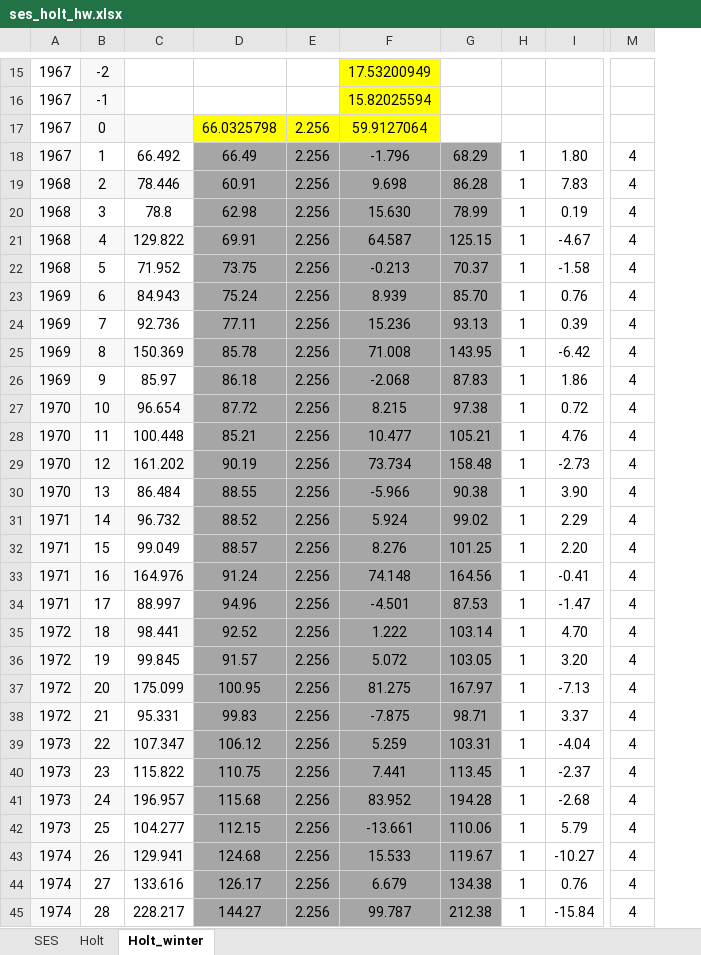
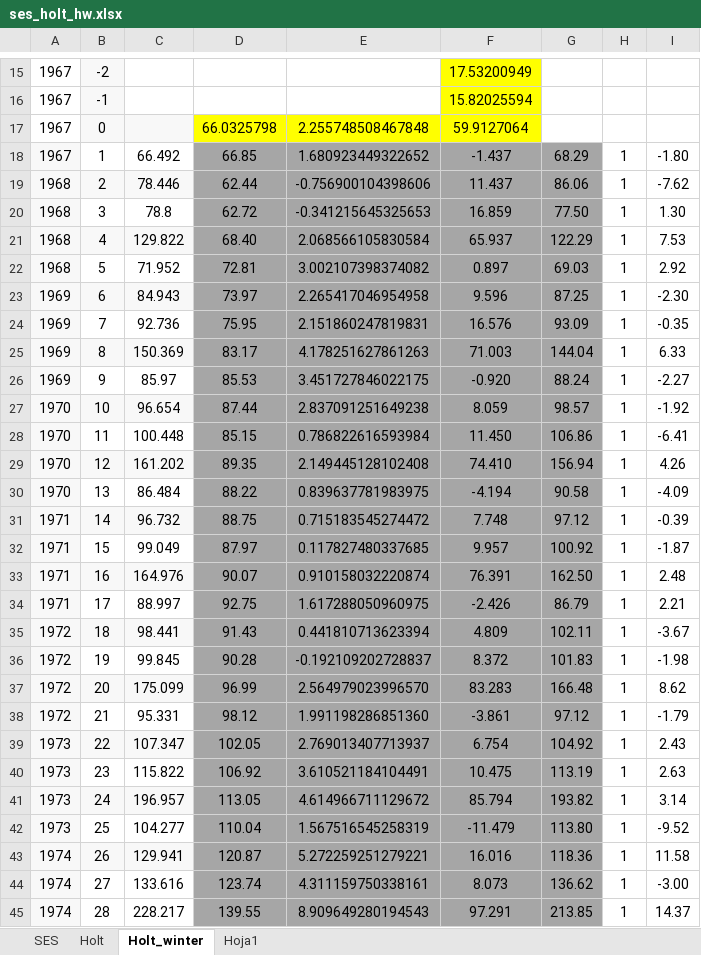
Before and after one commit to juancamiloespana/MUSE_JCE, an Excel workbook: data/ses_holt_hw.xlsx, sheet Holt_winter, drawn as a sheet; only a part is shown, gaps mark what is left out; values as stored, in another font and other column widths than the file's, no borders; charts and pictures not drawn; removed rows and columns are numbered as before the commit, all else as after; the diff covers the shown part only; the diff names each change by its address in the sheet, - before the commit and + after, or states it on an @@ line.

```diff
--- a/data/ses_holt_hw.xlsx (sheet Holt_winter)
+++ b/data/ses_holt_hw.xlsx (sheet Holt_winter)
+sheet tab: Hoja1
-column D, rows 17-45: 66.0325798 | 66.49 | 60.91 | 62.98 | 69.91 | 73.75 | 75.24 | 77.11 | 85.78 | 86.18 | 87.72 | 85.21 | 90.19 | 88.55 | 88.52 | 88.57 | 91.24 | 94.96 | 92.52 | 91.57 | 100.95 | 99.83 | 106.12 | 110.75 | 115.68 | 112.15 | 124.68 | 126.17 | 144.27
-column E, rows 17-45: all 2.256
+column D, rows 17-45: 66.0325798 | 66.85 | 62.44 | 62.72 | 68.40 | 72.81 | 73.97 | 75.95 | 83.17 | 85.53 | 87.44 | 85.15 | 89.35 | 88.22 | 88.75 | 87.97 | 90.07 | 92.75 | 91.43 | 90.28 | 96.99 | 98.12 | 102.05 | 106.92 | 113.05 | 110.04 | 120.87 | 123.74 | 139.55
+column E, rows 17-45: 2.255748508467848 | 1.680923449322652 | -0.756900104398606 | -0.341215645325653 | 2.068566105830584 | 3.002107398374082 | 2.265417046954958 | 2.151860247819831 | 4.178251627861263 | 3.451727846022175 | 2.837091251649238 | 0.786822616593984 | 2.149445128102408 | 0.839637781983975 | 0.715183545274472 | 0.117827480337685 | 0.910158032220874 | 1.617288050960975 | 0.441810713623394 | -0.192109202728837 | 2.564979023996570 | 1.991198286851360 | 2.769013407713937 | 3.610521184104491 | 4.614966711129672 | 1.567516545258319 | 5.272259251279221 | 4.311159750338161 | 8.909649280194543
-column G, rows 18-45: 68.29 | 86.28 | 78.99 | 125.15 | 70.37 | 85.70 | 93.13 | 143.95 | 87.83 | 97.38 | 105.21 | 158.48 | 90.38 | 99.02 | 101.25 | 164.56 | 87.53 | 103.14 | 103.05 | 167.97 | 98.71 | 103.31 | 113.45 | 194.28 | 110.06 | 119.67 | 134.38 | 212.38
+column G, rows 18-45: 68.29 | 86.06 | 77.50 | 122.29 | 69.03 | 87.25 | 93.09 | 144.04 | 88.24 | 98.57 | 106.86 | 156.94 | 90.58 | 97.12 | 100.92 | 162.50 | 86.79 | 102.11 | 101.83 | 166.48 | 97.12 | 104.92 | 113.19 | 193.82 | 113.80 | 118.36 | 136.62 | 213.85
-column I, rows 18-45: 1.80 | 7.83 | 0.19 | -4.67 | -1.58 | 0.76 | 0.39 | -6.42 | 1.86 | 0.72 | 4.76 | -2.73 | 3.90 | 2.29 | 2.20 | -0.41 | -1.47 | 4.70 | 3.20 | -7.13 | 3.37 | -4.04 | -2.37 | -2.68 | 5.79 | -10.27 | 0.76 | -15.84
+column I, rows 18-45: -1.80 | -7.62 | 1.30 | 7.53 | 2.92 | -2.30 | -0.35 | 6.33 | -2.27 | -1.92 | -6.41 | 4.26 | -4.09 | -0.39 | -1.87 | 2.48 | 2.21 | -3.67 | -1.98 | 8.62 | -1.79 | 2.43 | 2.63 | 3.14 | -9.52 | 11.58 | -3.00 | 14.37
-column M, rows 18-45: all 4
-F18: -1.796
+F18: -1.437
-F19: 9.698
+F19: 11.437
-F20: 15.630
+F20: 16.859
-F21: 64.587
+F21: 65.937
-F22: -0.213
+F22: 0.897
-F23: 8.939
+F23: 9.596
-F24: 15.236
+F24: 16.576
-F25: 71.008
+F25: 71.003
-F26: -2.068
+F26: -0.920
-F27: 8.215
+F27: 8.059
-F28: 10.477
+F28: 11.450
-F29: 73.734
+F29: 74.410
-F30: -5.966
+F30: -4.194
-F31: 5.924
+F31: 7.748
-F32: 8.276
+F32: 9.957
-F33: 74.148
+F33: 76.391
-F34: -4.501
+F34: -2.426
-F35: 1.222
+F35: 4.809
-F36: 5.072
+F36: 8.372
-F37: 81.275
+F37: 83.283
-F38: -7.875
+F38: -3.861
-F39: 5.259
+F39: 6.754
-F40: 7.441
+F40: 10.475
-F41: 83.952
+F41: 85.794
-F42: -13.661
+F42: -11.479
-F43: 15.533
+F43: 16.016
-F44: 6.679
+F44: 8.073
-F45: 99.787
+F45: 97.291
```
Also changed, not shown: 19 edited cells elsewhere in this sheet, charts or pictures, 4 other files.
